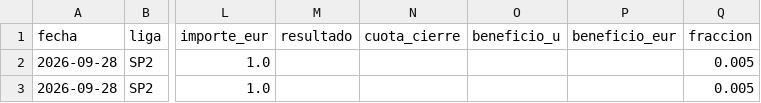
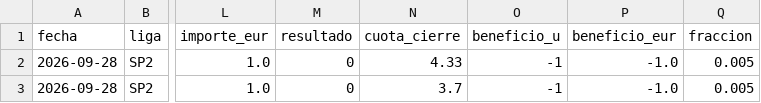
Before and after one commit to elito007/jarl-futbol, a CSV file: papel/apuestas.csv, drawn as a sheet; only a part is shown, gaps mark what is left out; the diff names each change by its address in the sheet, - before the commit and + after, or states it on an @@ line.

```diff
--- a/papel/apuestas.csv
+++ b/papel/apuestas.csv
-M2:M3 (resultado): (empty)
+M2:M3 (resultado): 0
-N2 (cuota_cierre): (empty)
+N2 (cuota_cierre): 4.33
-O2:O3 (beneficio_u): (empty)
+O2:O3 (beneficio_u): -1
-P2:P3 (beneficio_eur): (empty)
+P2:P3 (beneficio_eur): -1.0
-N3 (cuota_cierre): (empty)
+N3 (cuota_cierre): 3.7
```
Also changed, not shown: 3 other files.
